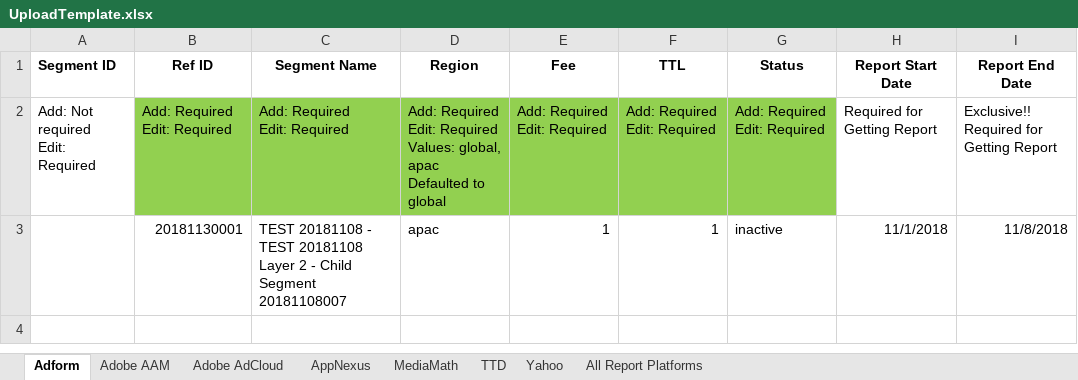
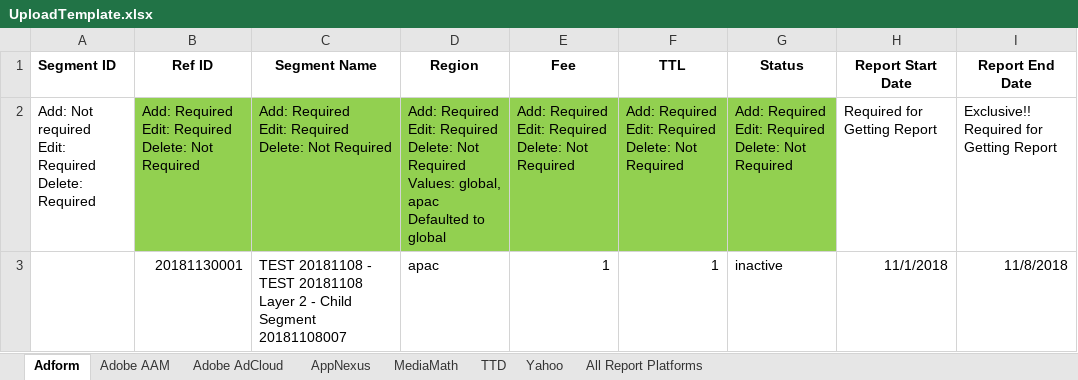
Before and after one commit to asoh90/prodplatformsapp, an Excel workbook: UploadTemplate.xlsx, sheet Adform, drawn as a sheet; values as stored, in another font and other column widths than the file's, no borders; ↵ is a line break in a cell; the diff names each change by its address in the sheet, - before the commit and + after, or states it on an @@ line.

Commit message:
added delete segments function for adform

```diff
--- a/UploadTemplate.xlsx (sheet Adform)
+++ b/UploadTemplate.xlsx (sheet Adform)
-A2 (Segment ID): Add: Not required ↵ Edit: Required
+A2 (Segment ID): Add: Not required ↵ Edit: Required ↵ Delete: Required
-B2 (Ref ID): Add: Required ↵ Edit: Required
+B2 (Ref ID): Add: Required ↵ Edit: Required ↵ Delete: Not Required
-C2 (Segment Name): Add: Required ↵ Edit: Required
+C2 (Segment Name): Add: Required ↵ Edit: Required ↵ Delete: Not Required
-D2 (Region): …Edit: Required ↵ Values: global,…
+D2 (Region): …Edit: Required ↵ Delete: Not Required ↵ Values: global,…
-E2 (Fee): Add: Required ↵ Edit: Required
+E2 (Fee): Add: Required ↵ Edit: Required ↵ Delete: Not Required
-F2 (TTL): Add: Required ↵ Edit: Required
+F2 (TTL): Add: Required ↵ Edit: Required ↵ Delete: Not Required
-G2 (Status): Add: Required ↵ Edit: Required
+G2 (Status): Add: Required ↵ Edit: Required ↵ Delete: Not Required
```
Also changed, not shown: 2 other files.
